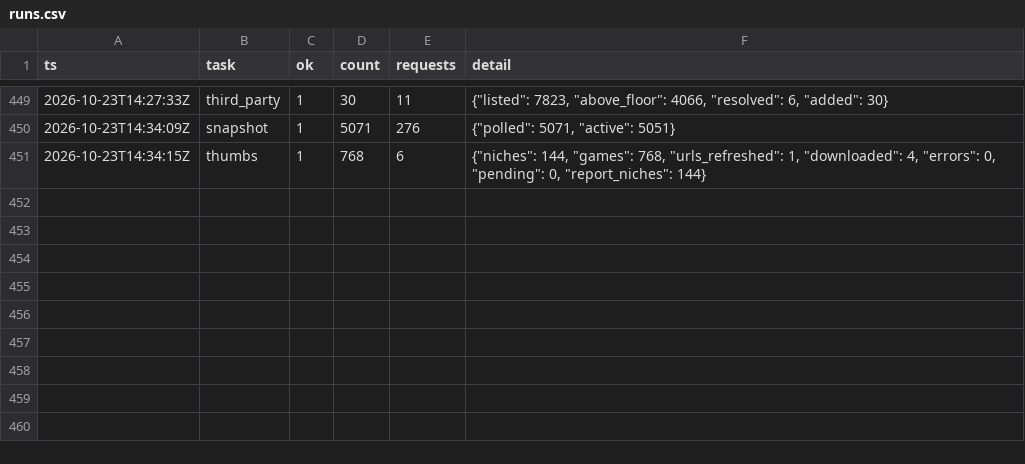
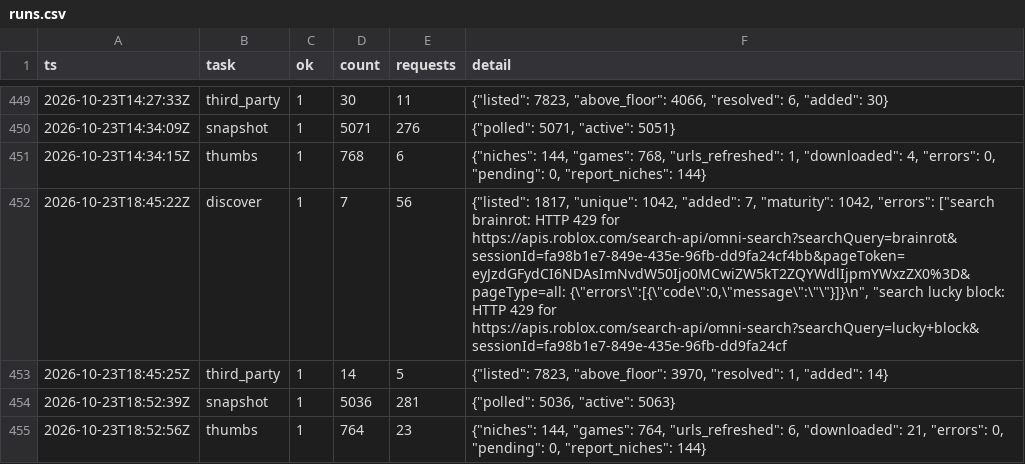
Before and after one commit to Smoove061/roblox-trend-tracker, a CSV file: data/runs.csv, drawn as a sheet; only a part is shown, gaps mark what is left out; the diff names each change by its address in the sheet, - before the commit and + after, or states it on an @@ line.

```diff
--- a/data/runs.csv
+++ b/data/runs.csv
+row 452: 2026-10-23T18:45:22Z | discover | 1 | 7 | 56 | {"listed": 1817, "unique": 1042, "added": 7, "maturity": 1042, "errors": ["search brainrot: HTTP 429 for https://apis.roblox.com/search-api/omni-search?searchQuery=brainrot&sessionId=fa98b1e7-849e-435e-96fb-dd9fa24cf4bb&pageToken=eyJzdGFydCI6NDAsImNvdW50Ijo0MCwiZW5kT2ZQYWdlIjpmYWxzZX0%3D&pageType=all: {\"errors\":[{\"code\":0,\"message\":\"\"}]}\n", "search lucky block: HTTP 429 for https://apis.roblox.com/search-api/omni-search?searchQuery=lucky+block&sessionId=fa98b1e7-849e-435e-96fb-dd9fa24cf
+row 453: 2026-10-23T18:45:25Z | third_party | 1 | 14 | 5 | {"listed": 7823, "above_floor": 3970, "resolved": 1, "added": 14}
+row 454: 2026-10-23T18:52:39Z | snapshot | 1 | 5036 | 281 | {"polled": 5036, "active": 5063}
+row 455: 2026-10-23T18:52:56Z | thumbs | 1 | 764 | 23 | {"niches": 144, "games": 764, "urls_refreshed": 6, "downloaded": 21, "errors": 0, "pending": 0, "report_niches": 144}
```
Also changed, not shown: data/game_status.csv, data/place_universe.csv, 29 other files.
